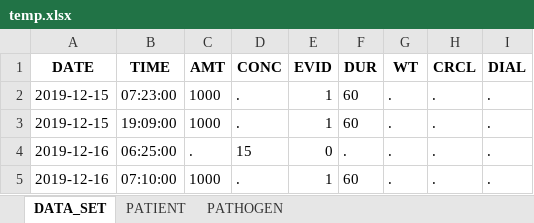
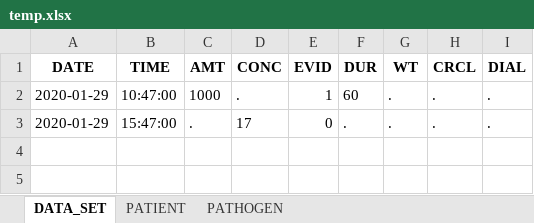
Before and after one commit to OlWaWue/VancoSim, an Excel workbook: temp.xlsx, sheet DATA_SET, drawn as a sheet; values as stored, in another font and other column widths than the file's, no borders; removed rows and columns are numbered as before the commit, all else as after; the diff names each change by its address in the sheet, - before the commit and + after, or states it on an @@ line.

```diff
--- a/temp.xlsx (sheet DATA_SET)
+++ b/temp.xlsx (sheet DATA_SET)
-A2 (DATE): 2019-12-15
+A2 (DATE): 2020-01-29
-B2 (TIME): 07:23:00
+B2 (TIME): 10:47:00
-row 3: 2019-12-15 | 19:09:00 | 1000 | . | 1 | 60 | . | . | .
-A3 (DATE): 2019-12-16
+A3 (DATE): 2020-01-29
-B3 (TIME): 06:25:00
+B3 (TIME): 15:47:00
-D3 (CONC): 15
+D3 (CONC): 17
-row 5: 2019-12-16 | 07:10:00 | 1000 | . | 1 | 60 | . | . | .
```
Also changed, not shown: sheet PATIENT, sheet PATHOGEN, 3 other files.
